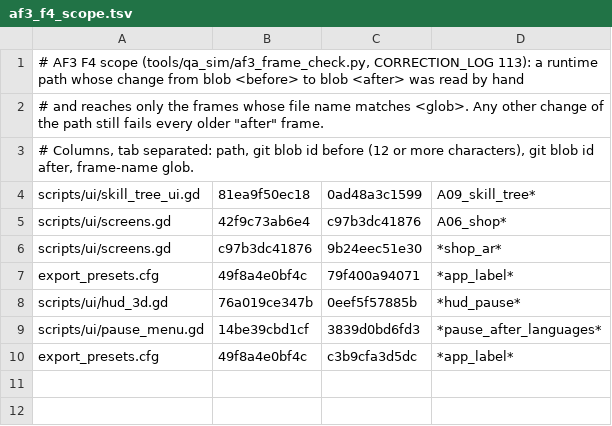
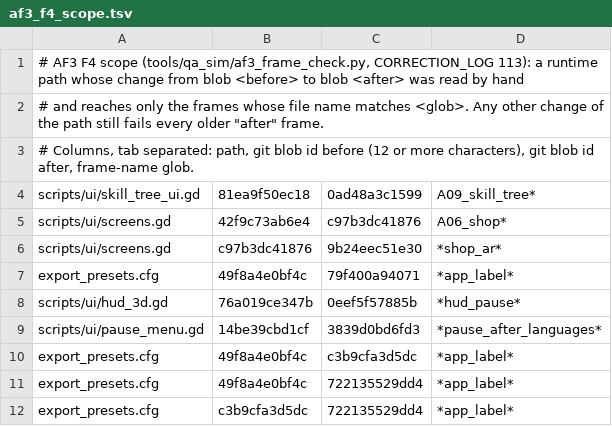
Before and after one commit to maxxxxx55555/igra, a TSV file: tools/qa_sim/af3_f4_scope.tsv, drawn as a sheet; the diff names each change by its address in the sheet, - before the commit and + after, or states it on an @@ line.

```diff
--- a/tools/qa_sim/af3_f4_scope.tsv
+++ b/tools/qa_sim/af3_f4_scope.tsv
+row 11: export_presets.cfg | 49f8a4e0bf4c | 722135529dd4 | *app_label*
+row 12: export_presets.cfg | c3b9cfa3d5dc | 722135529dd4 | *app_label*
```
Also changed, not shown: 6 other files.
